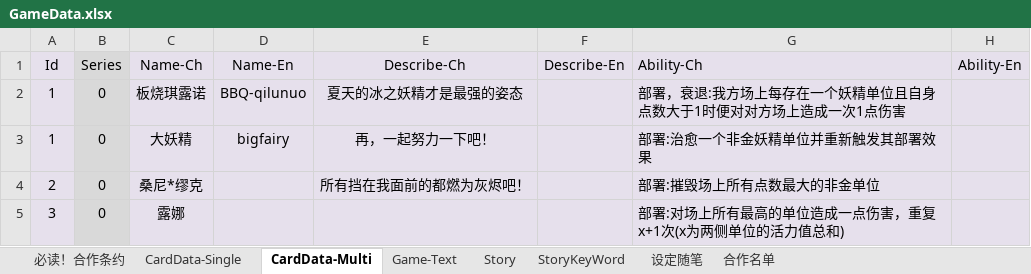
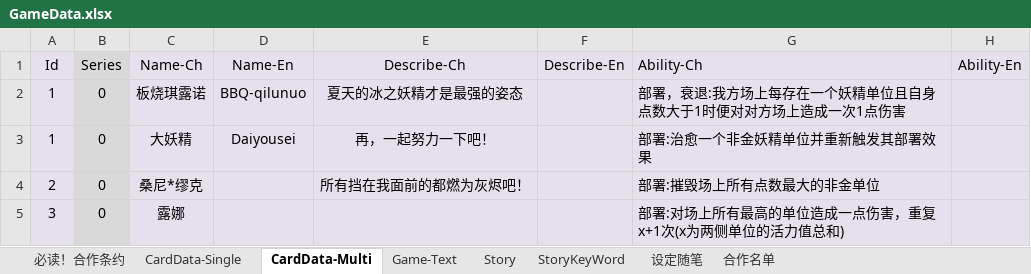
Before and after one commit to NAJA5152/TouhouMachineLearning2022, an Excel workbook: Assets/Resources/GameData/GameData.xlsx, sheet CardData-Multi, drawn as a sheet; only a part is shown; values as stored, in another font and other column widths than the file's, no borders; conditional formats not drawn; the diff names each change by its address in the sheet, - before the commit and + after, or states it on an @@ line.

```diff
--- a/Assets/Resources/GameData/GameData.xlsx (sheet CardData-Multi)
+++ b/Assets/Resources/GameData/GameData.xlsx (sheet CardData-Multi)
-D3 (Name-En): bigfairy
+D3 (Name-En): Daiyousei
```
Also changed, not shown: 2 other files.
